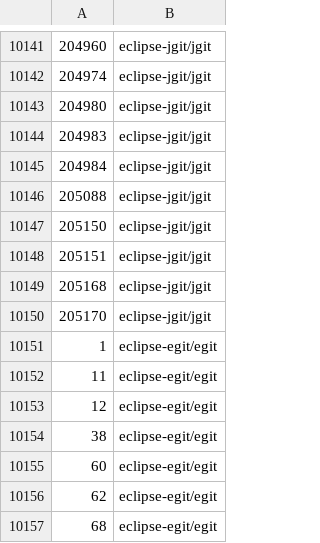
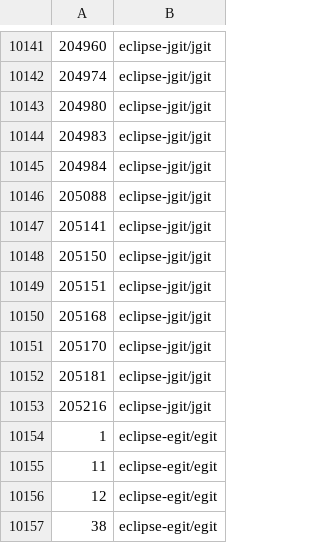
Before and after one commit to GerritForge/redirect-change-number, a CSV file: src/main/resources/change_project.csv, drawn as a sheet; only a part is shown, gaps mark what is left out; the shorter side is filled out with more unchanged rows; the diff names each change by its address in the sheet, - before the commit and + after, or states it on an @@ line.

Commit message:
Update change_project.csv with the delta for jgit/egit
Change-Id: If363fe686282e2868a1efb8a9c34d0dc2614b330

```diff
--- a/src/main/resources/change_project.csv
+++ b/src/main/resources/change_project.csv
+row 10147: 205141 | eclipse-jgit/jgit
+row 10152: 205181 | eclipse-jgit/jgit
+row 10153: 205216 | eclipse-jgit/jgit
```
